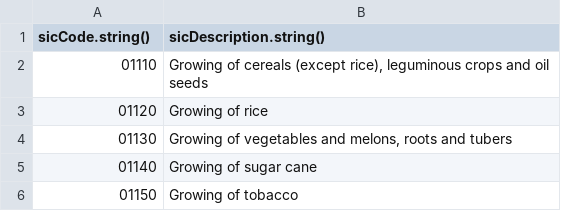
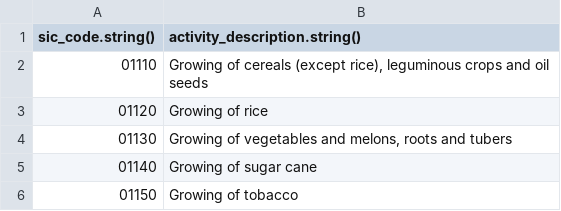
Before and after one commit to SteveHicksCH/sic-code-finder-prototype, a CSV file: datafiles/SIC07_CH_condensed_list_en.csv, drawn as a sheet; only a part is shown.

```diff
--- a/datafiles/SIC07_CH_condensed_list_en.csv
+++ b/datafiles/SIC07_CH_condensed_list_en.csv
@@ -1,2 +1,2 @@
-sicCode.string(),sicDescription.string()
+sic_code.string(),activity_description.string()
 01110,"Growing of cereals (except rice), leguminous crops and oil seeds"
```
Also changed, not shown: datafiles/uksic2007_activities_alphabetic_index_november2020.csv, 5 other files.
